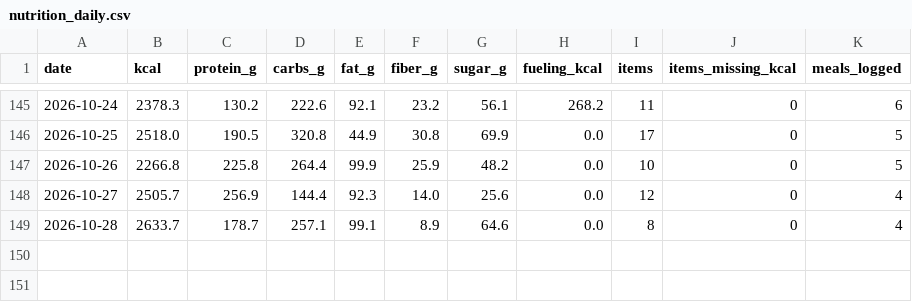
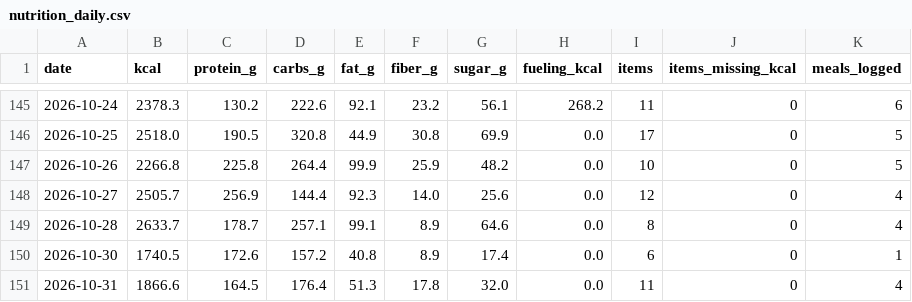
Before and after one commit to PavelJanosekk/RunningCoach, a CSV file: fitness-hub/nutrition_daily.csv, drawn as a sheet; only a part is shown, gaps mark what is left out; the diff names each change by its address in the sheet, - before the commit and + after, or states it on an @@ line.

Commit message:
data: Fitness Hub export 2026-11-01
Changed: daily_metrics.csv, gym_sets.csv, gym_workouts.csv, nutrition_daily.csv, nutrition_items.csv, profile.md, targets_daily.csv, weeks.csv

```diff
--- a/fitness-hub/nutrition_daily.csv
+++ b/fitness-hub/nutrition_daily.csv
+row 150: 2026-10-30 | 1740.5 | 172.6 | 157.2 | 40.8 | 8.9 | 17.4 | 0.0 | 6 | 0 | 1
+row 151: 2026-10-31 | 1866.6 | 164.5 | 176.4 | 51.3 | 17.8 | 32.0 | 0.0 | 11 | 0 | 4
```
Also changed, not shown: fitness-hub/daily_metrics.csv, fitness-hub/gym_sets.csv, 5 other files.
